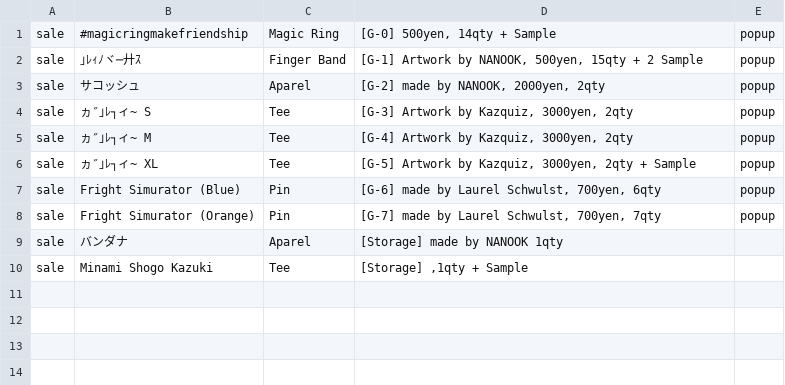
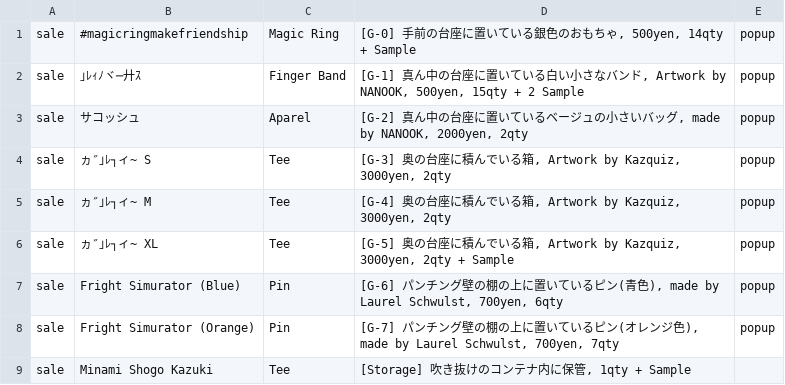
Before and after one commit to pe-hu/index, a CSV file: org/3d/fashion.csv, drawn as a sheet.

```diff
--- a/org/3d/fashion.csv
+++ b/org/3d/fashion.csv
@@ -1,10 +1,9 @@
-sale,#magicringmakefriendship,Magic Ring,"[G-0] 500yen, 14qty + Sample",popup,
-sale,｣ﾚｨﾉヾ─廾ｽ,Finger Band,"[G-1] Artwork by NANOOK, 500yen, 15qty + 2 Sample",popup,
-sale,サコッシュ,Aparel,"[G-2] made by NANOOK, 2000yen, 2qty",popup,
-sale,ヵ″｣ﾚ┐ィ~ S,Tee,"[G-3] Artwork by Kazquiz, 3000yen, 2qty",popup,
-sale,ヵ″｣ﾚ┐ィ~ M,Tee,"[G-4] Artwork by Kazquiz, 3000yen, 2qty",popup,
-sale,ヵ″｣ﾚ┐ィ~ XL,Tee,"[G-5] Artwork by Kazquiz, 3000yen, 2qty + Sample",popup,
-sale,"Fright Simurator (Blue)",Pin,"[G-6] made by Laurel Schwulst, 700yen, 6qty",popup,
-sale,"Fright Simurator (Orange)",Pin,"[G-7] made by Laurel Schwulst, 700yen, 7qty",popup,
-sale,バンダナ,Aparel,"[Storage] made by NANOOK 1qty",,
-sale,Minami Shogo Kazuki,Tee,"[Storage] ,1qty + Sample",,
+sale,#magicringmakefriendship,Magic Ring,"[G-0] 手前の台座に置いている銀色のおもちゃ, 500yen, 14qty + Sample",popup,
+sale,｣ﾚｨﾉヾ─廾ｽ,Finger Band,"[G-1] 真ん中の台座に置いている白い小さなバンド, Artwork by NANOOK, 500yen, 15qty + 2 Sample",popup,
+sale,サコッシュ,Aparel,"[G-2] 真ん中の台座に置いているベージュの小さいバッグ, made by NANOOK, 2000yen, 2qty",popup,
+sale,ヵ″｣ﾚ┐ィ~ S,Tee,"[G-3] 奥の台座に積んでいる箱, Artwork by Kazquiz, 3000yen, 2qty",popup,
+sale,ヵ″｣ﾚ┐ィ~ M,Tee,"[G-4] 奥の台座に積んでいる箱, Artwork by Kazquiz, 3000yen, 2qty",popup,
+sale,ヵ″｣ﾚ┐ィ~ XL,Tee,"[G-5] 奥の台座に積んでいる箱, Artwork by Kazquiz, 3000yen, 2qty + Sample",popup,
+sale,"Fright Simurator (Blue)",Pin,"[G-6] パンチング壁の棚の上に置いているピン(青色), made by Laurel Schwulst, 700yen, 6qty",popup,
+sale,"Fright Simurator (Orange)",Pin,"[G-7] パンチング壁の棚の上に置いているピン(オレンジ色), made by Laurel Schwulst, 700yen, 7qty",popup,
+sale,Minami Shogo Kazuki,Tee,"[Storage] 吹き抜けのコンテナ内に保管, 1qty + Sample",,
```
Also changed, not shown: org/niceshopsu.csv.
